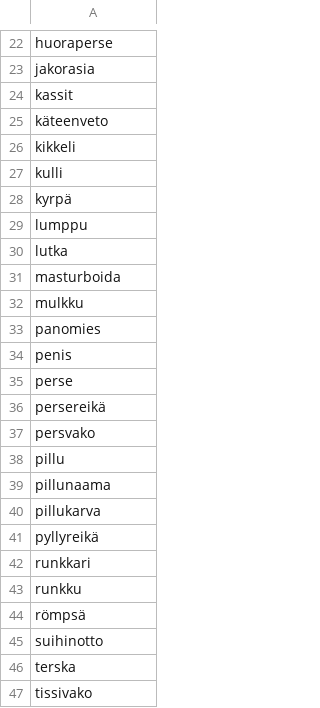
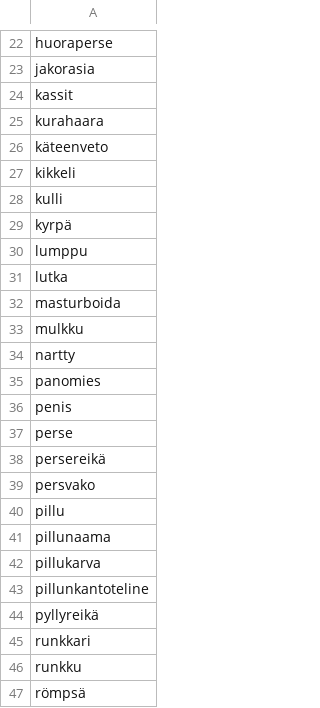
Before and after one commit to helkorn/wordfraud, a CSV file: wordpornFI.csv, drawn as a sheet; only a part is shown, gaps mark what is left out; the shorter side is filled out with more unchanged rows; the diff names each change by its address in the sheet, - before the commit and + after, or states it on an @@ line.

Commit message:
Update wordpornFI.csv

```diff
--- a/wordpornFI.csv
+++ b/wordpornFI.csv
+row 25: kurahaara
+row 34: nartty
+row 43: pillunkantoteline
```
